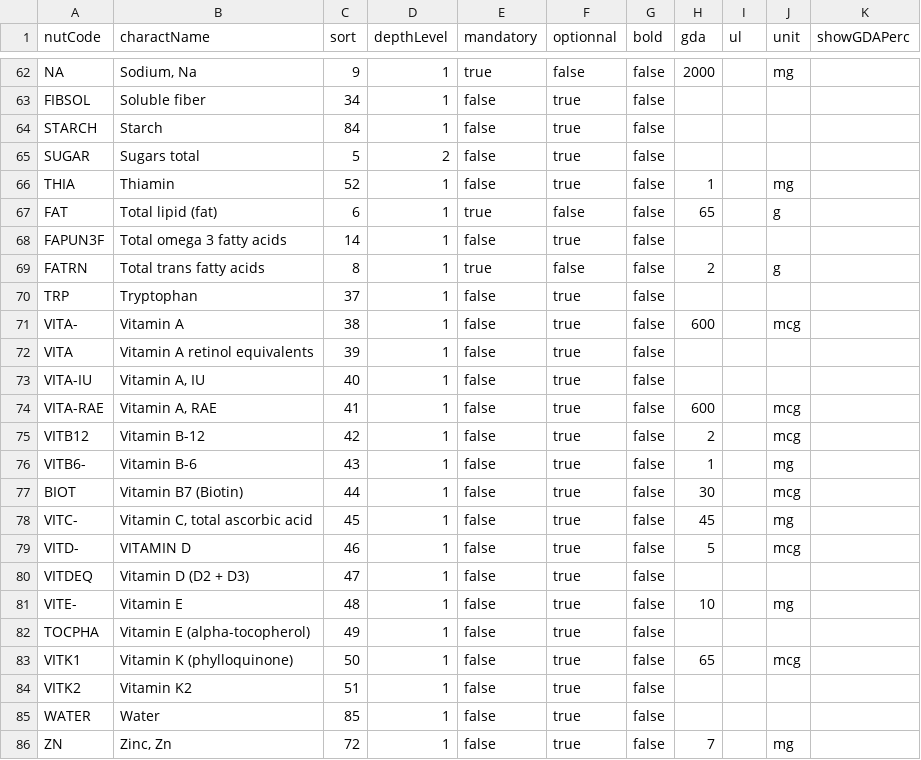
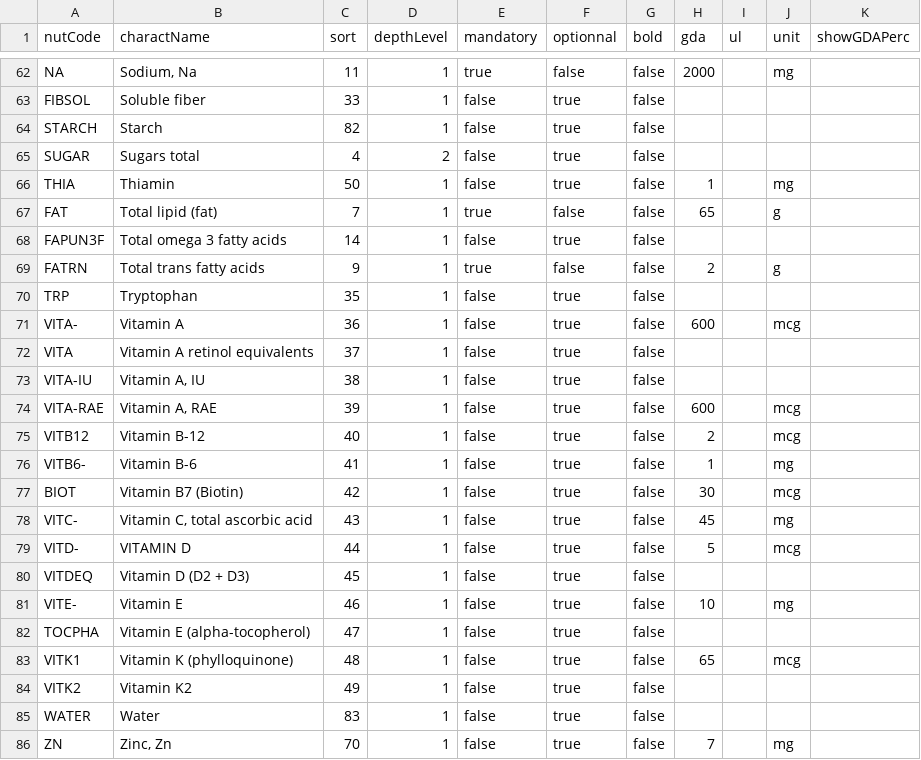
Before and after one commit to becpg/becpg-community, a CSV file: becpg-plm/becpg-plm-core/src/main/resources/beCPG/databases/nuts/BrazilianNutrientRegulation.csv, drawn as a sheet; only a part is shown, gaps mark what is left out; the diff covers the shown part only; the diff names each change by its address in the sheet, - before the commit and + after, or states it on an @@ line.

```diff
--- a/becpg-plm/becpg-plm-core/src/main/resources/beCPG/databases/nuts/BrazilianNutrientRegulation.csv
+++ b/becpg-plm/becpg-plm-core/src/main/resources/beCPG/databases/nuts/BrazilianNutrientRegulation.csv
-C62 (sort): 9
+C62 (sort): 11
-C63 (sort): 34
+C63 (sort): 33
-C64 (sort): 84
+C64 (sort): 82
-C65 (sort): 5
+C65 (sort): 4
-C66 (sort): 52
+C66 (sort): 50
-C67 (sort): 6
+C67 (sort): 7
-C69 (sort): 8
+C69 (sort): 9
-C70 (sort): 37
+C70 (sort): 35
-C71 (sort): 38
+C71 (sort): 36
-C72 (sort): 39
+C72 (sort): 37
-C73 (sort): 40
+C73 (sort): 38
-C74 (sort): 41
+C74 (sort): 39
-C75 (sort): 42
+C75 (sort): 40
-C76 (sort): 43
+C76 (sort): 41
-C77 (sort): 44
+C77 (sort): 42
-C78 (sort): 45
+C78 (sort): 43
-C79 (sort): 46
+C79 (sort): 44
-C80 (sort): 47
+C80 (sort): 45
-C81 (sort): 48
+C81 (sort): 46
-C82 (sort): 49
+C82 (sort): 47
-C83 (sort): 50
+C83 (sort): 48
-C84 (sort): 51
+C84 (sort): 49
-C85 (sort): 85
+C85 (sort): 83
-C86 (sort): 72
+C86 (sort): 70
```
Also changed, not shown: 39 edited cells elsewhere in this file.
